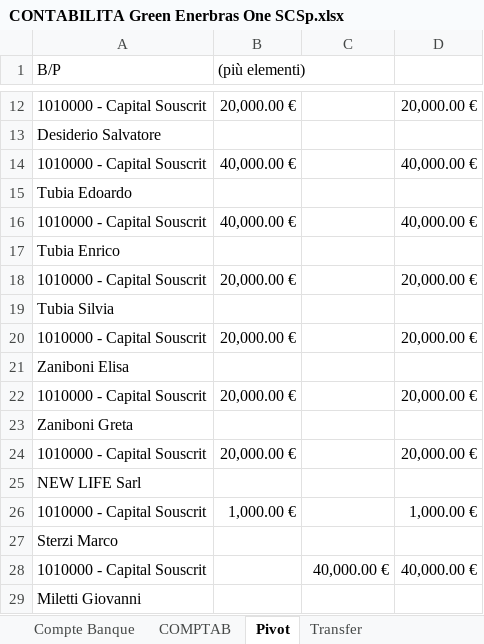
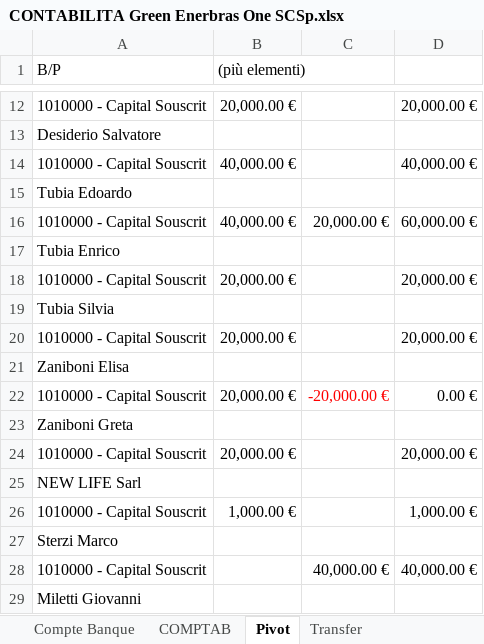
Before and after one commit to Edoardo1953/GREEN_ENERBRAS, an Excel workbook: uploads/CONTABILITA Green Enerbras One SCSp.xlsx, sheet Pivot, drawn as a sheet; only a part is shown, gaps mark what is left out; values as stored, in another font and other column widths than the file's, no borders; the diff names each change by its address in the sheet, - before the commit and + after, or states it on an @@ line.

```diff
--- a/uploads/CONTABILITA Green Enerbras One SCSp.xlsx (sheet Pivot)
+++ b/uploads/CONTABILITA Green Enerbras One SCSp.xlsx (sheet Pivot)
-C16: (empty)
+C16: 20,000.00 €
-D16: 40,000.00 €
+D16: 60,000.00 €
-C22: (empty)
+C22: -20,000.00 €
-D22: 20,000.00 €
+D22: 0.00 €
```
Also changed, not shown: sheet Transfer, sheet COMPTAB, sheet Compte Banque, 4 other files.
